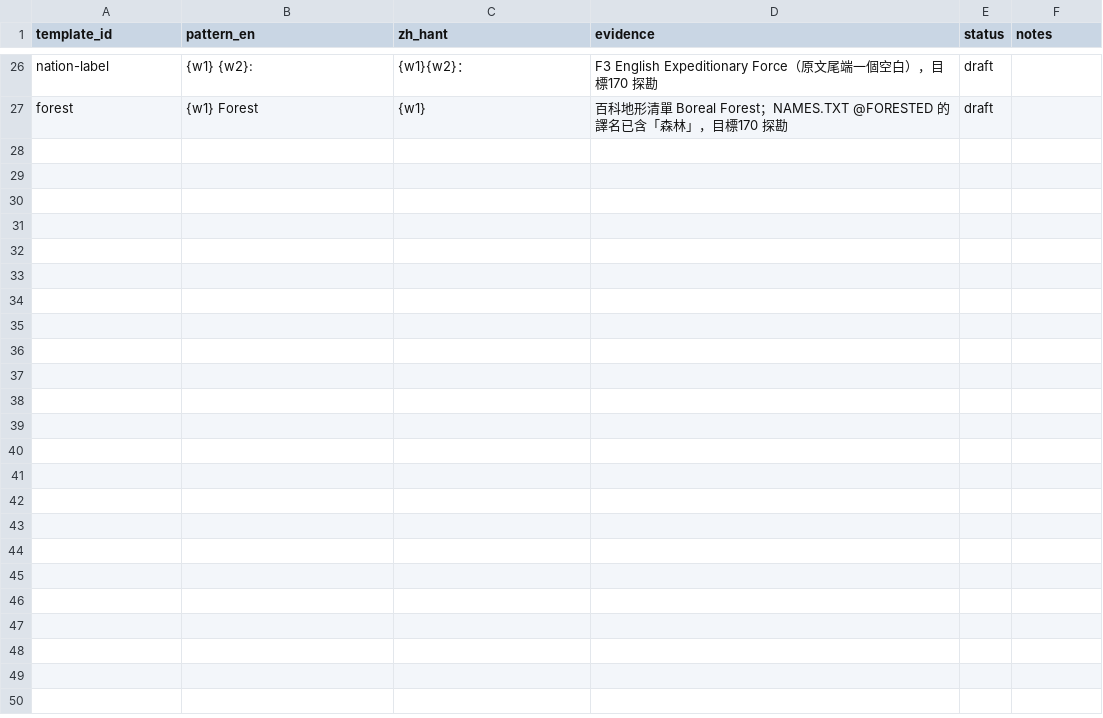
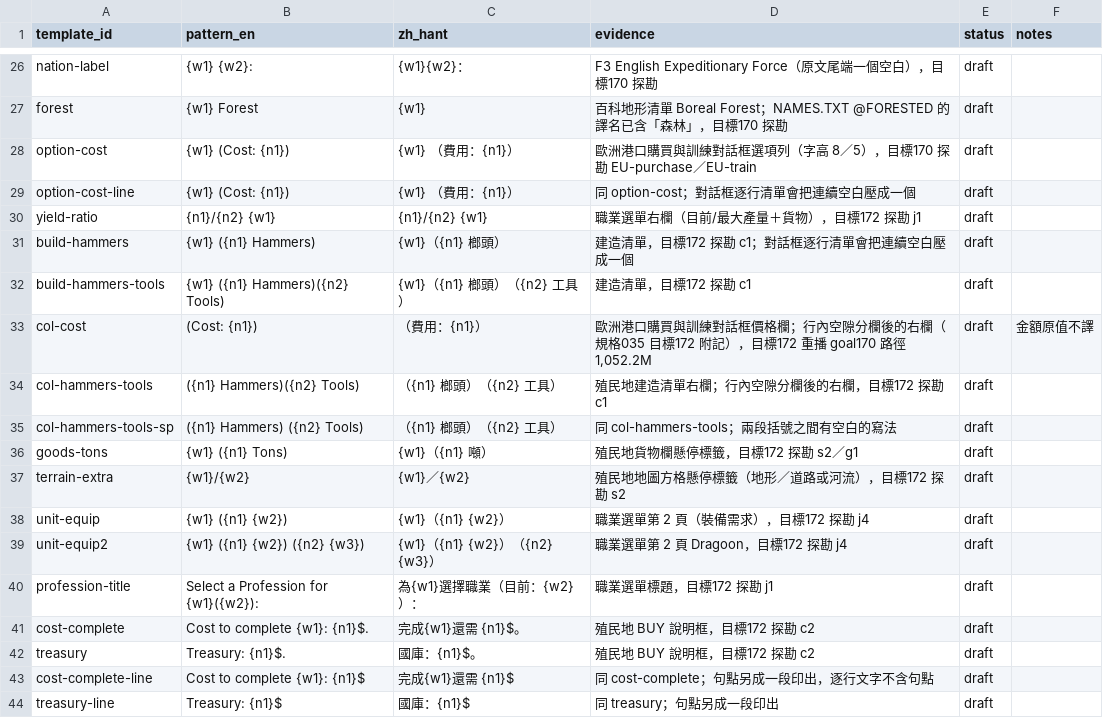
Before and after one commit to wicanr2/colonization_cht, a TSV file: text/string-templates.zh-Hant.tsv, drawn as a sheet; only a part is shown, gaps mark what is left out; the diff names each change by its address in the sheet, - before the commit and + after, or states it on an @@ line.

```diff
--- a/text/string-templates.zh-Hant.tsv
+++ b/text/string-templates.zh-Hant.tsv
+row 28: option-cost | {w1} (Cost: {n1}) | {w1} （費用：{n1}） | 歐洲港口購買與訓練對話框選項列（字高 8／5），目標170 探勘 EU-purchase／EU-train | draft
+row 29: option-cost-line | {w1} (Cost: {n1}) | {w1} （費用：{n1}） | 同 option-cost；對話框逐行清單會把連續空白壓成一個 | draft
+row 30: yield-ratio | {n1}/{n2} {w1} | {n1}/{n2} {w1} | 職業選單右欄（目前/最大產量＋貨物），目標172 探勘 j1 | draft
+row 31: build-hammers | {w1} ({n1} Hammers) | {w1}（{n1} 榔頭） | 建造清單，目標172 探勘 c1；對話框逐行清單會把連續空白壓成一個 | draft
+row 32: build-hammers-tools | {w1} ({n1} Hammers)({n2} Tools) | {w1}（{n1} 榔頭）（{n2} 工具） | 建造清單，目標172 探勘 c1 | draft
+row 33: col-cost | (Cost: {n1}) | （費用：{n1}） | 歐洲港口購買與訓練對話框價格欄；行內空隙分欄後的右欄（規格035 目標172 附記），目標172 重播 goal170 路徑 1,052.2M | draft | 金額原值不譯
+row 34: col-hammers-tools | ({n1} Hammers)({n2} Tools) | （{n1} 榔頭）（{n2} 工具） | 殖民地建造清單右欄；行內空隙分欄後的右欄，目標172 探勘 c1 | draft
+row 35: col-hammers-tools-sp | ({n1} Hammers) ({n2} Tools) | （{n1} 榔頭）（{n2} 工具） | 同 col-hammers-tools；兩段括號之間有空白的寫法 | draft
+row 36: goods-tons | {w1} ({n1} Tons) | {w1}（{n1} 噸） | 殖民地貨物欄懸停標籤，目標172 探勘 s2／g1 | draft
+row 37: terrain-extra | {w1}/{w2} | {w1}／{w2} | 殖民地地圖方格懸停標籤（地形／道路或河流），目標172 探勘 s2 | draft
+row 38: unit-equip | {w1} ({n1} {w2}) | {w1}（{n1} {w2}） | 職業選單第 2 頁（裝備需求），目標172 探勘 j4 | draft
+row 39: unit-equip2 | {w1} ({n1} {w2}) ({n2} {w3}) | {w1}（{n1} {w2}）（{n2} {w3}） | 職業選單第 2 頁 Dragoon，目標172 探勘 j4 | draft
+row 40: profession-title | Select a Profession for {w1}({w2}): | 為{w1}選擇職業（目前：{w2}）： | 職業選單標題，目標172 探勘 j1 | draft
+row 41: cost-complete | Cost to complete {w1}: {n1}$. | 完成{w1}還需 {n1}$。 | 殖民地 BUY 說明框，目標172 探勘 c2 | draft
+row 42: treasury | Treasury: {n1}$. | 國庫：{n1}$。 | 殖民地 BUY 說明框，目標172 探勘 c2 | draft
+row 43: cost-complete-line | Cost to complete {w1}: {n1}$ | 完成{w1}還需 {n1}$ | 同 cost-complete；句點另成一段印出，逐行文字不含句點 | draft
+row 44: treasury-line | Treasury: {n1}$ | 國庫：{n1}$ | 同 treasury；句點另成一段印出 | draft
```
Also changed, not shown: 22 other files.
